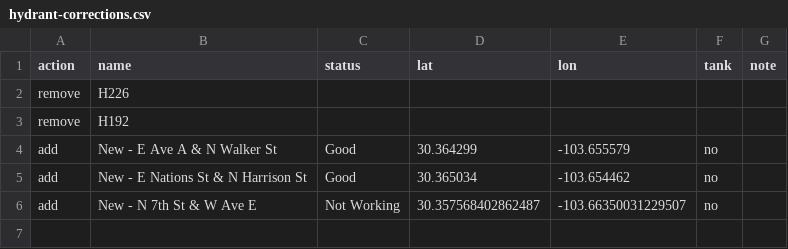
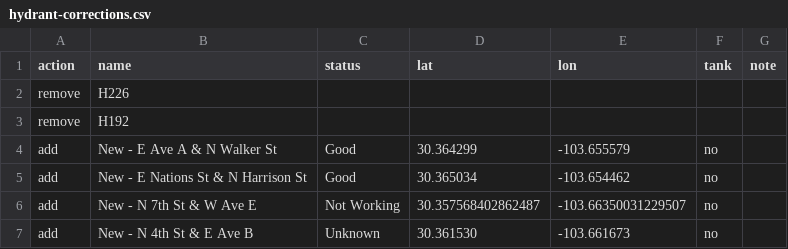
Before and after one commit to mdoucleff/alpine-hydrant-map, a CSV file: hydrant-corrections.csv, drawn as a sheet.

```diff
--- a/hydrant-corrections.csv
+++ b/hydrant-corrections.csv
@@ -6 +6,2 @@ add,New - E Nations St & N Harrison St,Good,30.365034,-103.654462,no,
 add,New - N 7th St & W Ave E,Not Working,30.357568402862487,-103.66350031229507,no,
+add,New - N 4th St & E Ave B,Unknown,30.361530,-103.661673,no,
```
Also changed, not shown: 5 other files.
